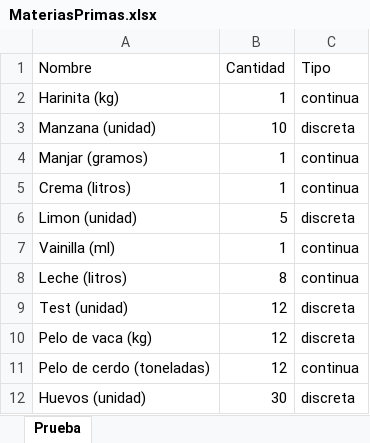
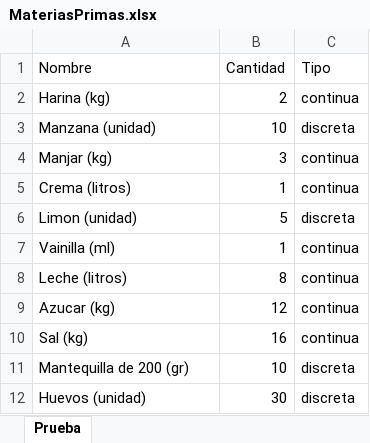
Before and after one commit to javicabrera/laCartaDeNanaYRene, an Excel workbook: Excel/MateriasPrimas.xlsx, sheet Prueba, drawn as a sheet; values as stored, in another font and other column widths than the file's, no borders; removed rows and columns are numbered as before the commit, all else as after; the diff names each change by its address in the sheet, - before the commit and + after, or states it on an @@ line.

```diff
--- a/Excel/MateriasPrimas.xlsx (sheet Prueba)
+++ b/Excel/MateriasPrimas.xlsx (sheet Prueba)
-A2 (Nombre): Harinita (kg)
+A2 (Nombre): Harina (kg)
-B2 (Cantidad): 1
+B2 (Cantidad): 2
-row 4: Manjar (gramos) | 1 | continua
+row 4: Manjar (kg) | 3 | continua
-row 9: Test (unidad) | 12 | discreta
-row 10: Pelo de vaca (kg) | 12 | discreta
-A9 (Nombre): Pelo de cerdo (toneladas)
+A9 (Nombre): Azucar (kg)
+row 10: Sal (kg) | 16 | continua
+row 11: Mantequilla de 200 (gr) | 10 | discreta
```
Also changed, not shown: Excel/Clientes.xlsx, Nana&Rene/Clientes.xlsx, 40 other files.
